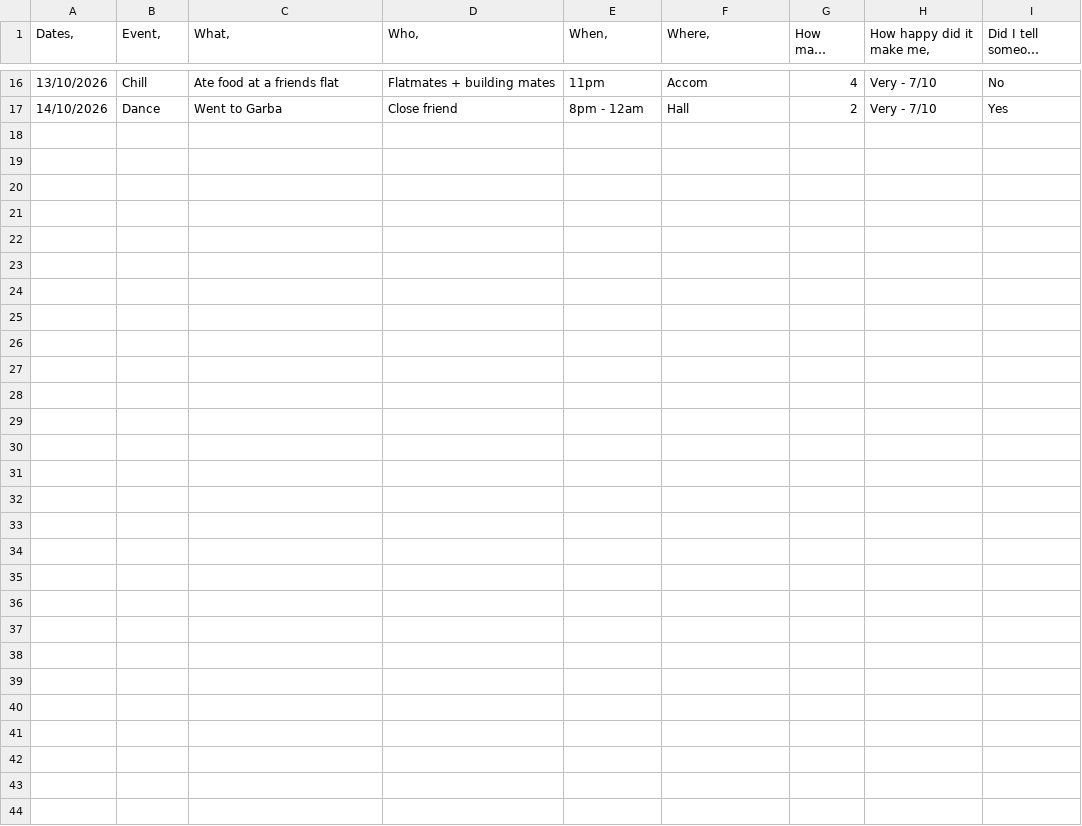
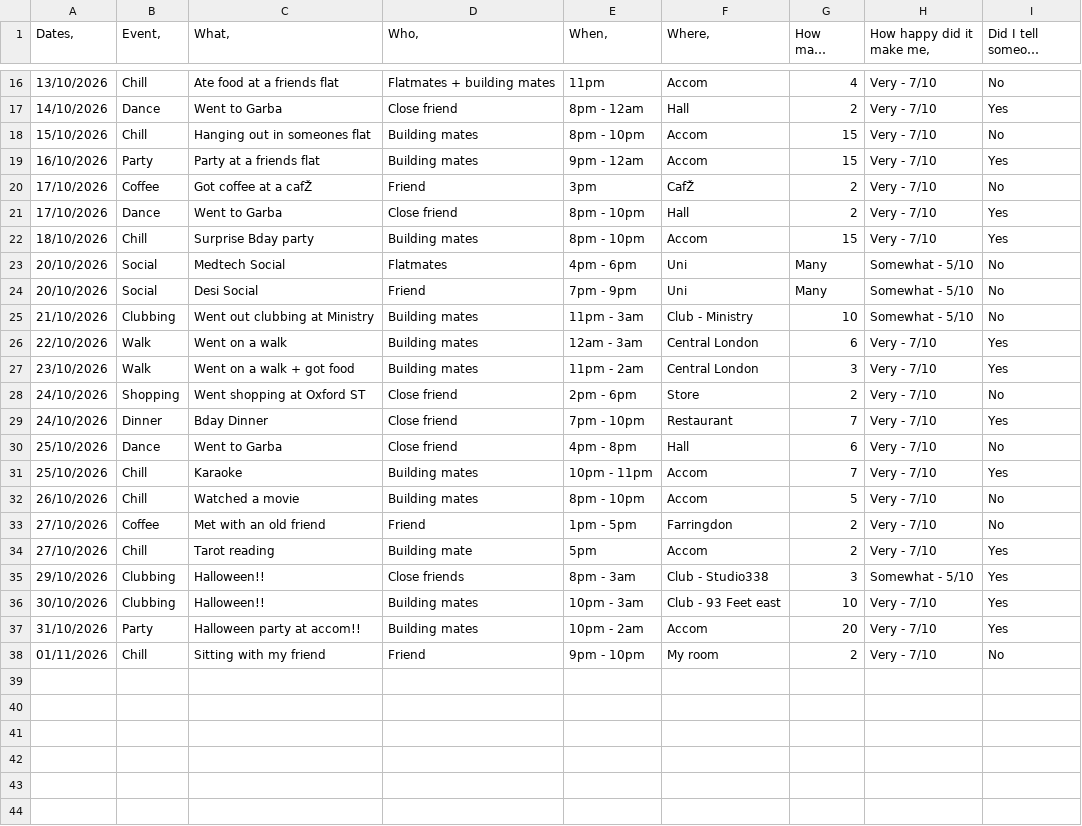
Before and after one commit to Veda-Vachhani/Dear-Data, a CSV file: Dear data collection.csv, drawn as a sheet; only a part is shown, gaps mark what is left out; long unchanged cells end in …; removed rows and columns are numbered as before the commit, all else as after; the diff covers the shown part only; the diff names each change by its address in the sheet, - before the commit and + after, or states it on an @@ line.

Commit message:
final
Finally put in ALL hangout til today, all of october!!

```diff
--- a/Dear data collection.csv
+++ b/Dear data collection.csv
-row 18: (empty)
+row 18: 15/10/2026 | Chill | Hanging out in someones flat | Building mates | 8pm - 10pm | Accom | 15 | Very - 7/10 | No
-row 19: (empty)
+row 19: 16/10/2026 | Party | Party at a friends flat | Building mates | 9pm - 12am | Accom | 15 | Very - 7/10 | Yes
-row 20: (empty)
+row 20: 17/10/2026 | Coffee | Got coffee at a cafŽ | Friend | 3pm | CafŽ | 2 | Very - 7/10 | No
-row 21: (empty)
+row 21: 17/10/2026 | Dance | Went to Garba | Close friend | 8pm - 10pm | Hall | 2 | Very - 7/10 | Yes
-row 22: (empty)
+row 22: 18/10/2026 | Chill | Surprise Bday party | Building mates | 8pm - 10pm | Accom | 15 | Very - 7/10 | Yes
-row 23: (empty)
+row 23: 20/10/2026 | Social | Medtech Social | Flatmates | 4pm - 6pm | Uni | Many | Somewhat - 5/10 | No
-row 24: (empty)
+row 24: 20/10/2026 | Social | Desi Social | Friend | 7pm - 9pm | Uni | Many | Somewhat - 5/10 | No
-row 25: (empty)
+row 25: 21/10/2026 | Clubbing | Went out clubbing at Ministry | Building mates | 11pm - 3am | Club - Ministry | 10 | Somewhat - 5/10 | No
-row 26: (empty)
+row 26: 22/10/2026 | Walk | Went on a walk | Building mates | 12am - 3am | Central London | 6 | Very - 7/10 | Yes
-row 27: (empty)
+row 27: 23/10/2026 | Walk | Went on a walk + got food | Building mates | 11pm - 2am | Central London | 3 | Very - 7/10 | Yes
-row 28: (empty)
+row 28: 24/10/2026 | Shopping | Went shopping at Oxford ST | Close friend | 2pm - 6pm | Store | 2 | Very - 7/10 | No
-row 29: (empty)
+row 29: 24/10/2026 | Dinner | Bday Dinner | Close friend | 7pm - 10pm | Restaurant | 7 | Very - 7/10 | Yes
-row 30: (empty)
+row 30: 25/10/2026 | Dance | Went to Garba | Close friend | 4pm - 8pm | Hall | 6 | Very - 7/10 | No
-row 31: (empty)
+row 31: 25/10/2026 | Chill | Karaoke | Building mates | 10pm - 11pm | Accom | 7 | Very - 7/10 | Yes
-row 32: (empty)
+row 32: 26/10/2026 | Chill | Watched a movie | Building mates | 8pm - 10pm | Accom | 5 | Very - 7/10 | No
-row 33: (empty)
+row 33: 27/10/2026 | Coffee | Met with an old friend | Friend | 1pm - 5pm | Farringdon | 2 | Very - 7/10 | No
-row 34: (empty)
+row 34: 27/10/2026 | Chill | Tarot reading | Building mate | 5pm | Accom | 2 | Very - 7/10 | Yes
-row 35: (empty)
+row 35: 29/10/2026 | Clubbing | Halloween!! | Close friends | 8pm - 3am | Club - Studio338 | 3 | Somewhat - 5/10 | Yes
-row 36: (empty)
+row 36: 30/10/2026 | Clubbing | Halloween!! | Building mates | 10pm - 3am | Club - 93 Feet east | 10 | Very - 7/10 | Yes
-row 37: (empty)
+row 37: 31/10/2026 | Party | Halloween party at accom!! | Building mates | 10pm - 2am | Accom | 20 | Very - 7/10 | Yes
-row 38: (empty)
+row 38: 01/11/2026 | Chill | Sitting with my friend | Friend | 9pm - 10pm | My room | 2 | Very - 7/10 | No
-row 39: (empty)
-row 40: (empty)
-row 41: (empty)
-row 42: (empty)
-row 43: (empty)
-row 44: (empty)
```
Also changed, not shown: 5 removed rows and 1 edited cell elsewhere in this file.
